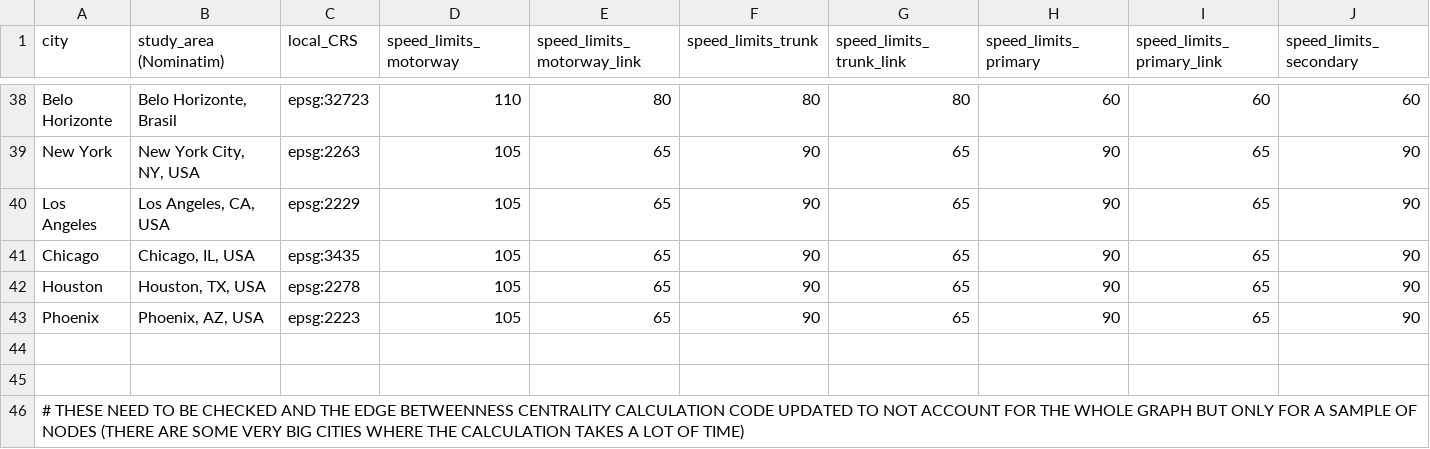
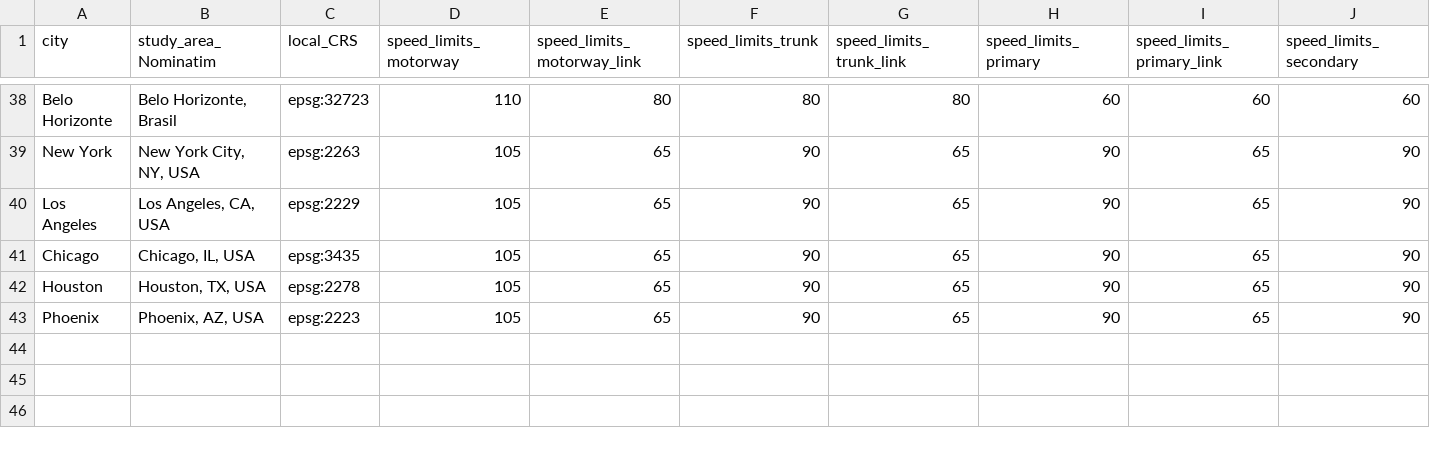
Before and after one commit to U-Shift/lp_streets, a CSV file: cities_user_inputs.csv, drawn as a sheet; only a part is shown, gaps mark what is left out; rows hold the shown columns only; the diff names each change by its address in the sheet, - before the commit and + after, or states it on an @@ line.

```diff
--- a/cities_user_inputs.csv
+++ b/cities_user_inputs.csv
-B1: study_area (Nominatim)
+B1: study_area_Nominatim
-row 44: (empty)
-row 45: (empty)
-row 46: # THESE NEED TO BE CHECKED AND THE EDGE BETWEENNESS CENTRALITY CALCULATION CODE UPDATED TO NOT ACCOUNT FOR THE WHOLE GRAPH BUT ONLY FOR A SAMPLE OF NODES (THERE ARE SOME VERY BIG CITIES WHERE THE CALCULATION TAKES A LOT OF TIME)
```
Also changed, not shown: 1 other file.
